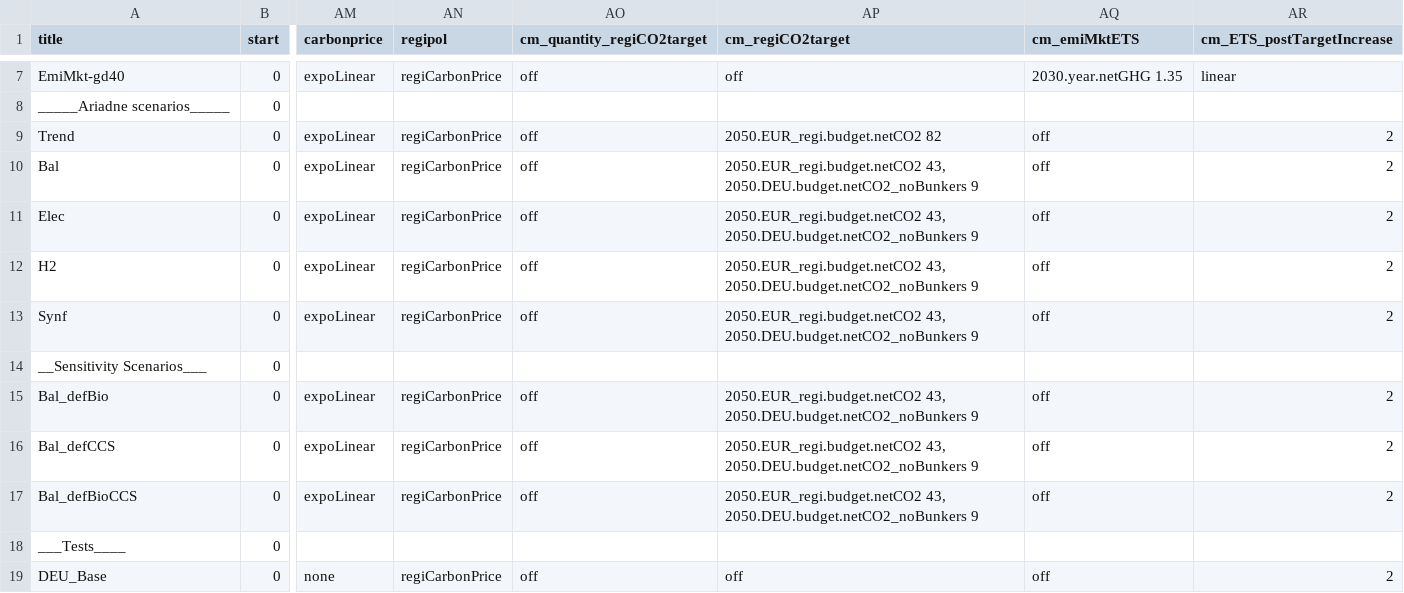
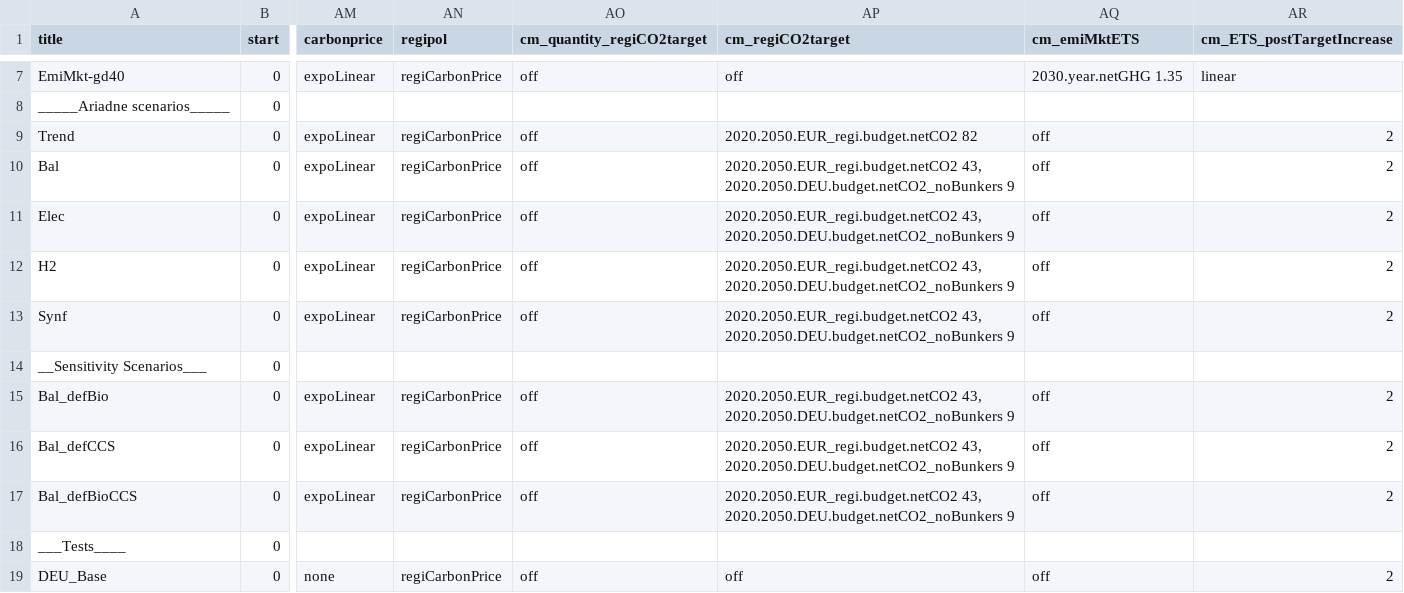
Before and after one commit to remindmodel/remind, a CSV file: config/21_regions_EU11/scenario_config_21_EU11_ARIADNE.csv, drawn as a sheet; only a part is shown, gaps mark what is left out; the diff names each change by its address in the sheet, - before the commit and + after, or states it on an @@ line.

Commit message:
* adding support for multiple temporal targets for the same region * changing adjustment cost switch position to allow overwriting values after modification

```diff
--- a/config/21_regions_EU11/scenario_config_21_EU11_ARIADNE.csv
+++ b/config/21_regions_EU11/scenario_config_21_EU11_ARIADNE.csv
-AP9 (cm_regiCO2target): 2050.EUR_regi.budget.netCO2 82
+AP9 (cm_regiCO2target): 2020.2050.EUR_regi.budget.netCO2 82
-AP10:AP13 (cm_regiCO2target): 2050.EUR_regi.budget.netCO2 43, 2050.DEU.budget.netCO2_noBunkers 9
+AP10:AP13 (cm_regiCO2target): 2020.2050.EUR_regi.budget.netCO2 43, 2020.2050.DEU.budget.netCO2_noBunkers 9
-AP15:AP17 (cm_regiCO2target): 2050.EUR_regi.budget.netCO2 43, 2050.DEU.budget.netCO2_noBunkers 9
+AP15:AP17 (cm_regiCO2target): 2020.2050.EUR_regi.budget.netCO2 43, 2020.2050.DEU.budget.netCO2_noBunkers 9
```
Also changed, not shown: 10 other files.
